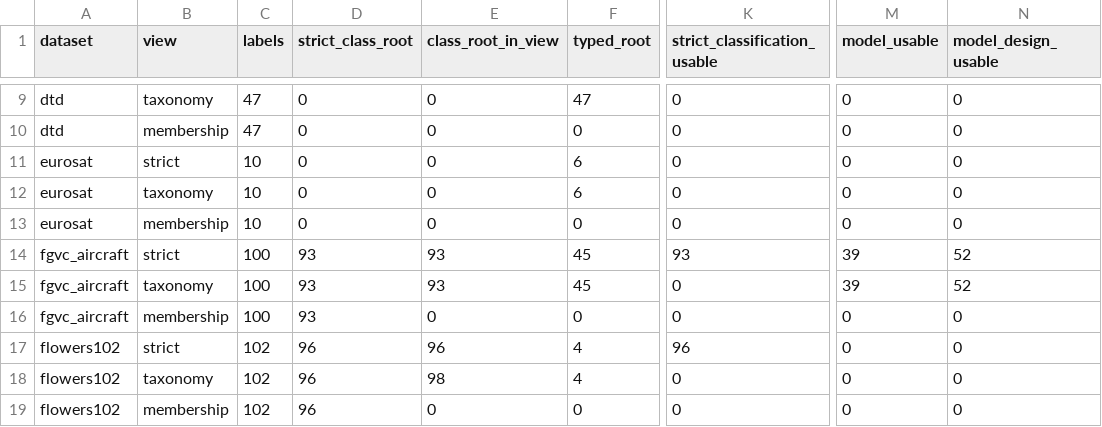
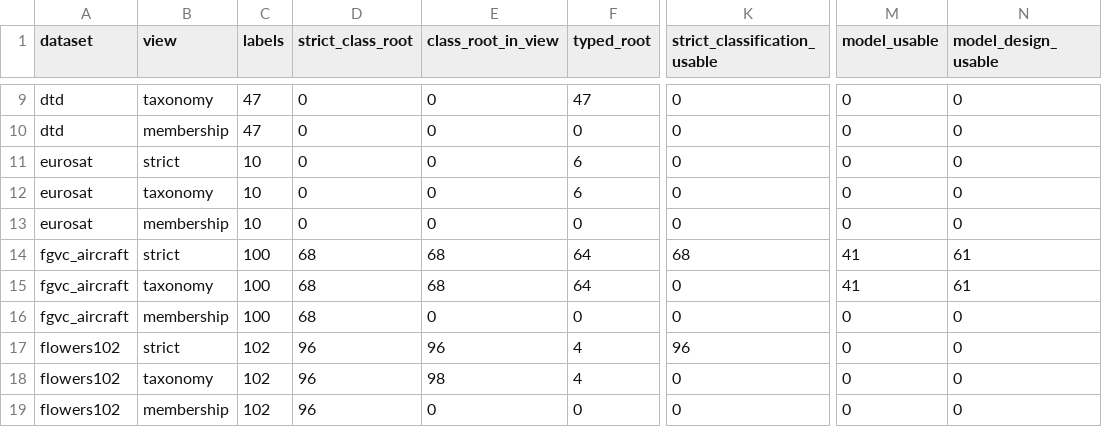
Before and after one commit to yyh427/fineAtlas-V1, a CSV file: docs/datasets.csv, drawn as a sheet; only a part is shown, gaps mark what is left out; the diff names each change by its address in the sheet, - before the commit and + after, or states it on an @@ line.

```diff
--- a/docs/datasets.csv
+++ b/docs/datasets.csv
-D14:D16 (strict_class_root): 93
+D14:D16 (strict_class_root): 68
-E14:E15 (class_root_in_view): 93
+E14:E15 (class_root_in_view): 68
-F14:F15 (typed_root): 45
+F14:F15 (typed_root): 64
-K14 (strict_classification_usable): 93
+K14 (strict_classification_usable): 68
-M14:M15 (model_usable): 39
+M14:M15 (model_usable): 41
-N14:N15 (model_design_usable): 52
+N14:N15 (model_design_usable): 61
```
Also changed, not shown: docs/review_domains.csv, docs/review_task_labels.csv, 10 other files.
